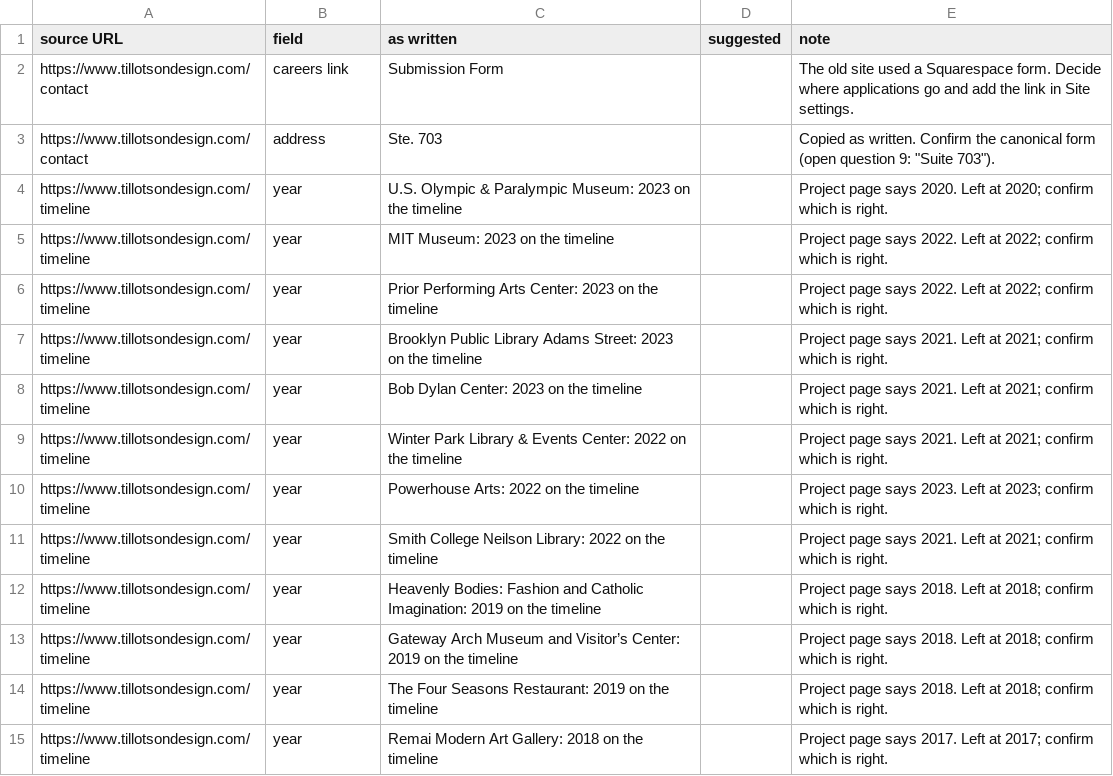
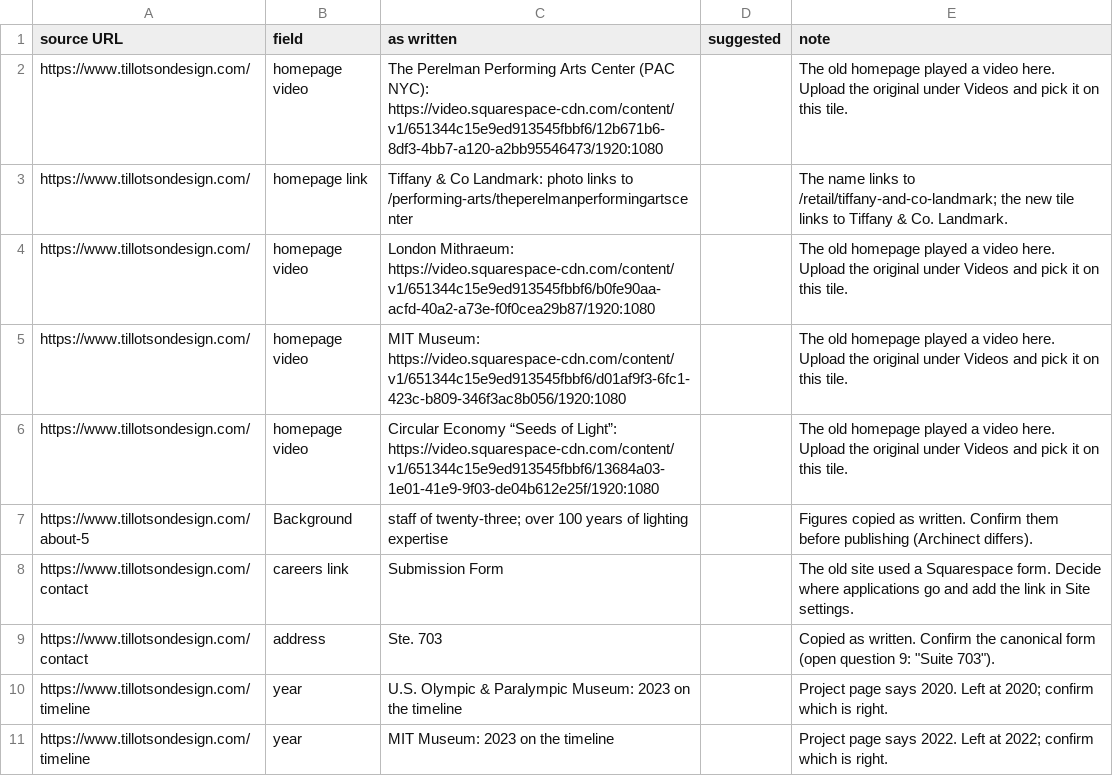
Before and after one commit to robertoe135/tda-website, a CSV file: scripts/migrate/out/review-pages.csv, drawn as a sheet; only a part is shown; the shorter side is filled out with more unchanged rows.

```diff
--- a/scripts/migrate/out/review-pages.csv
+++ b/scripts/migrate/out/review-pages.csv
@@ -1,2 +1,8 @@
 source URL,field,as written,suggested,note
+https://www.tillotsondesign.com/,homepage video,The Perelman Performing Arts Center (PAC NYC): https://video.squarespace-cdn.com/content/v1/651344c15e9ed913545fbbf6/12b671b6-8df3-4bb7-a120-a2bb95546473/1920:1080,,The old homepage played a video here. Upload the original under Videos and pick it on this tile.
+https://www.tillotsondesign.com/,homepage link,Tiffany & Co Landmark: photo links to /performing-arts/theperelmanperformingartscenter,,The name links to /retail/tiffany-and-co-landmark; the new tile links to Tiffany & Co. Landmark.
+https://www.tillotsondesign.com/,homepage video,London Mithraeum: https://video.squarespace-cdn.com/content/v1/651344c15e9ed913545fbbf6/b0fe90aa-acfd-40a2-a73e-f0f0cea29b87/1920:1080,,The old homepage played a video here. Upload the original under Videos and pick it on this tile.
+https://www.tillotsondesign.com/,homepage video,MIT Museum: https://video.squarespace-cdn.com/content/v1/651344c15e9ed913545fbbf6/d01af9f3-6fc1-423c-b809-346f3ac8b056/1920:1080,,The old homepage played a video here. Upload the original under Videos and pick it on this tile.
+https://www.tillotsondesign.com/,homepage video,Circular Economy “Seeds of Light”: https://video.squarespace-cdn.com/content/v1/651344c15e9ed913545fbbf6/13684a03-1e01-41e9-9f03-de04b612e25f/1920:1080,,The old homepage played a video here. Upload the original under Videos and pick it on this tile.
+https://www.tillotsondesign.com/about-5,Background,staff of twenty-three; over 100 years of lighting expertise,,Figures copied as written. Confirm them before publishing (Archinect differs).
 https://www.tillotsondesign.com/contact,careers link,Submission Form,,The old site used a Squarespace form. Decide where applications go and add the link in Site settings.
```
Also changed, not shown: scripts/migrate/review.csv, 20 other files.
